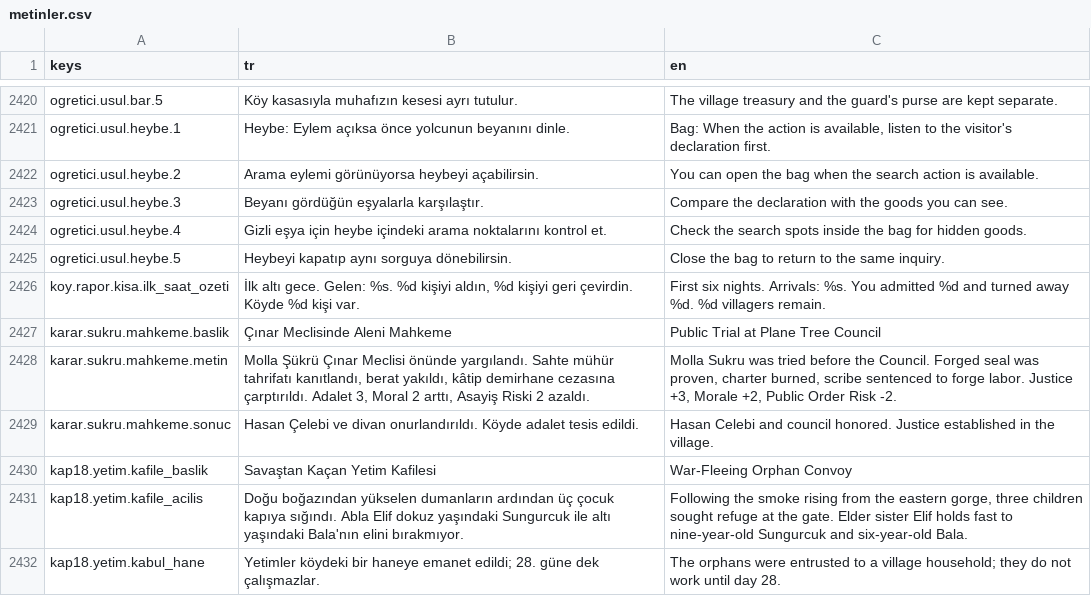
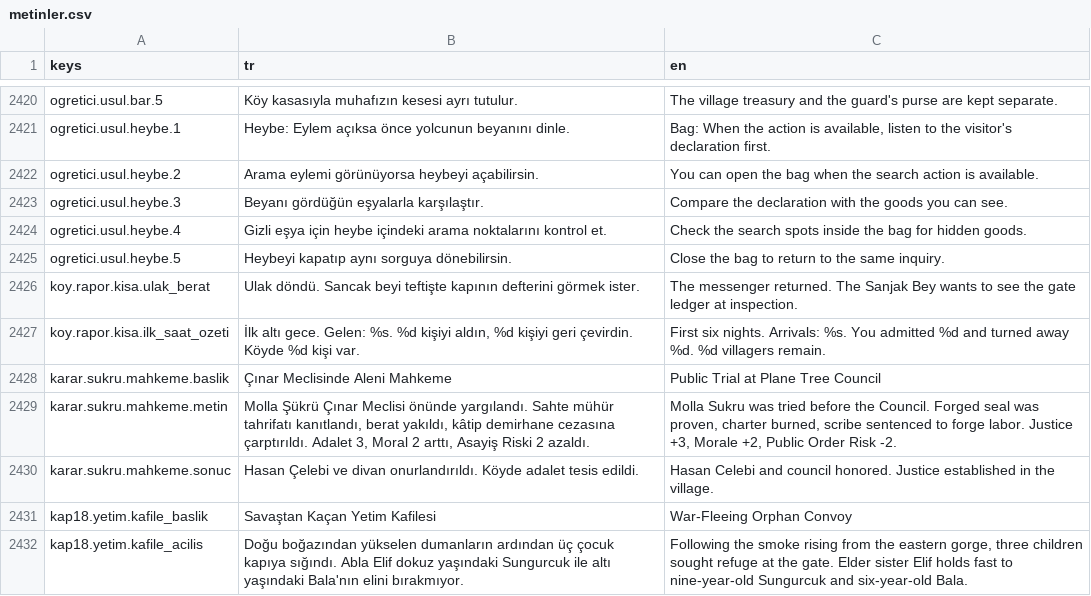
Before and after one commit to berk103458/GameDevoloper, a CSV file: data/metin/metinler.csv, drawn as a sheet; only a part is shown, gaps mark what is left out; the shorter side is filled out with more unchanged rows.

Commit message:
İkinci gece raporuna ulağın berat hatırlatmasını ekle (Kalfa)

```diff
--- a/data/metin/metinler.csv
+++ b/data/metin/metinler.csv
@@ -2445,2 +2445,3 @@ ogretici.usul.heybe.4,Gizli eşya için heybe içindeki arama noktalarını kont
 ogretici.usul.heybe.5,Heybeyi kapatıp aynı sorguya dönebilirsin.,Close the bag to return to the same inquiry.
+koy.rapor.kisa.ulak_berat,Ulak döndü. Sancak beyi teftişte kapının defterini görmek ister.,The messenger returned. The Sanjak Bey wants to see the gate ledger at inspection.
 koy.rapor.kisa.ilk_saat_ozeti,"İlk altı gece. Gelen: %s. %d kişiyi aldın, %d kişiyi geri çevirdin. Köyde %d kişi var.","First six nights. Arrivals: %s. You admitted %d and turned away %d. %d villagers remain."
```
Also changed, not shown: 7 other files.
